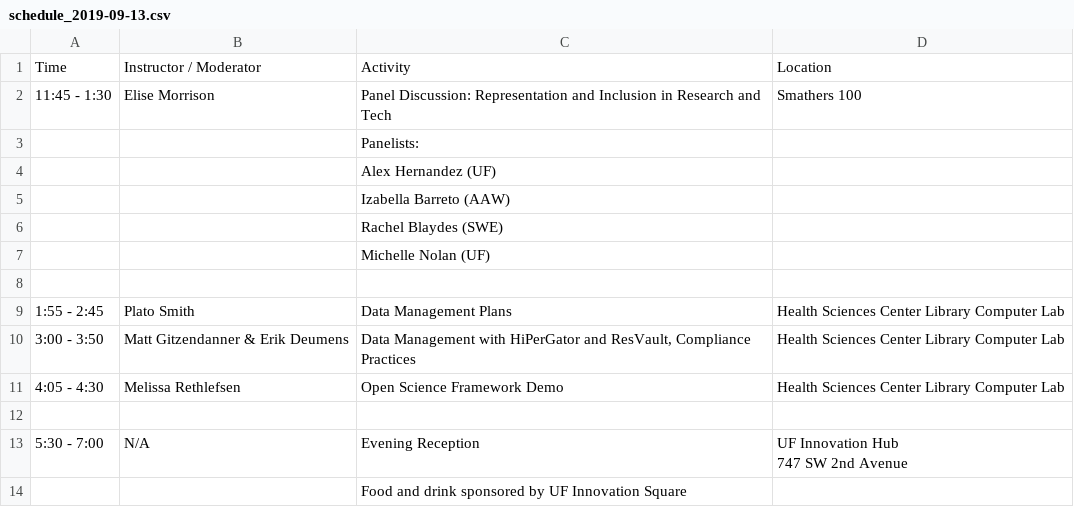
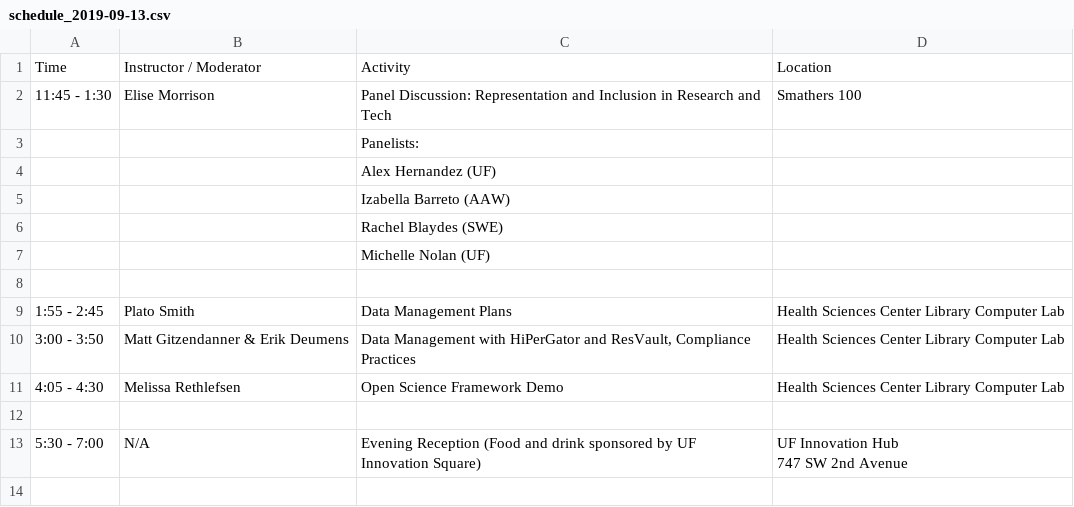
Before and after one commit to resbaz/resbaz2019, a CSV file: gainesville/schedule_2019-09-13.csv, drawn as a sheet.

Commit message:
Update schedule_2019-09-13.csv

```diff
--- a/gainesville/schedule_2019-09-13.csv
+++ b/gainesville/schedule_2019-09-13.csv
@@ -12,4 +12,3 @@ Time,Instructor / Moderator,Activity,Location
 ,,,
-5:30 - 7:00,N/A,Evening Reception,"UF Innovation Hub
-747 SW 2nd Avenue"
-,,"Food and drink sponsored by UF Innovation Square",
+5:30 - 7:00,N/A,Evening Reception (Food and drink sponsored by UF Innovation Square),"UF Innovation Hub
+747 SW 2nd Avenue"
```
